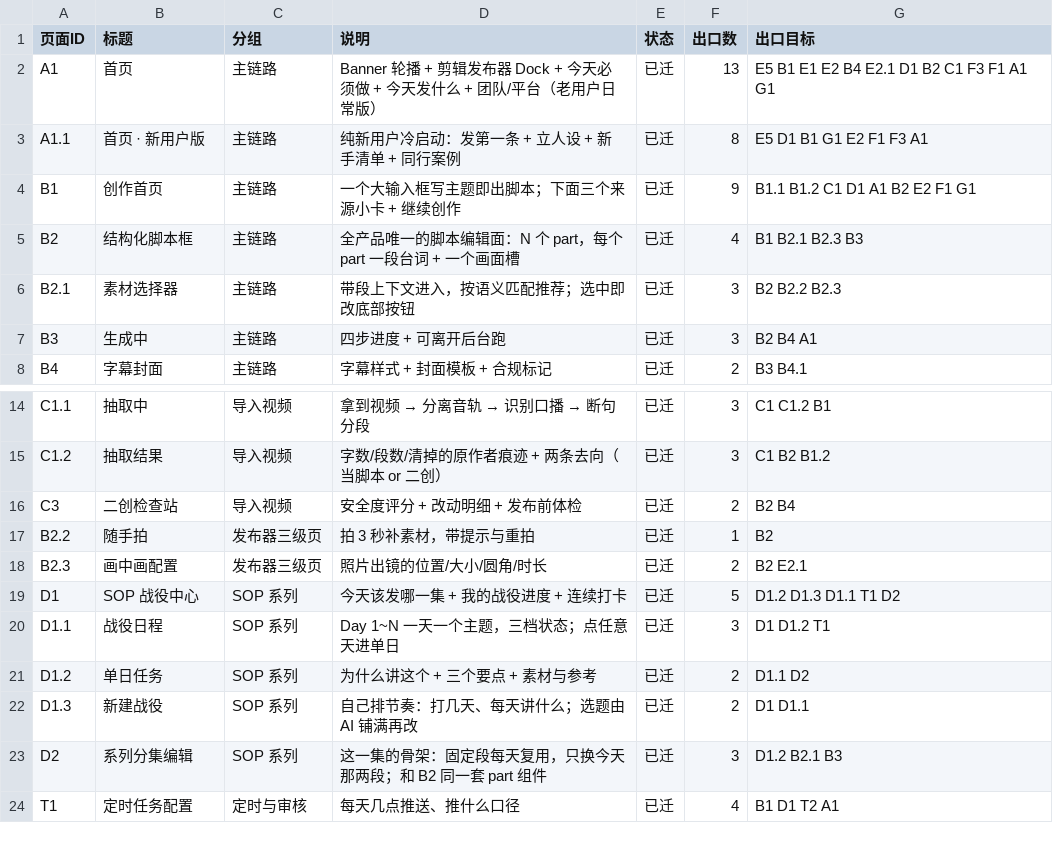
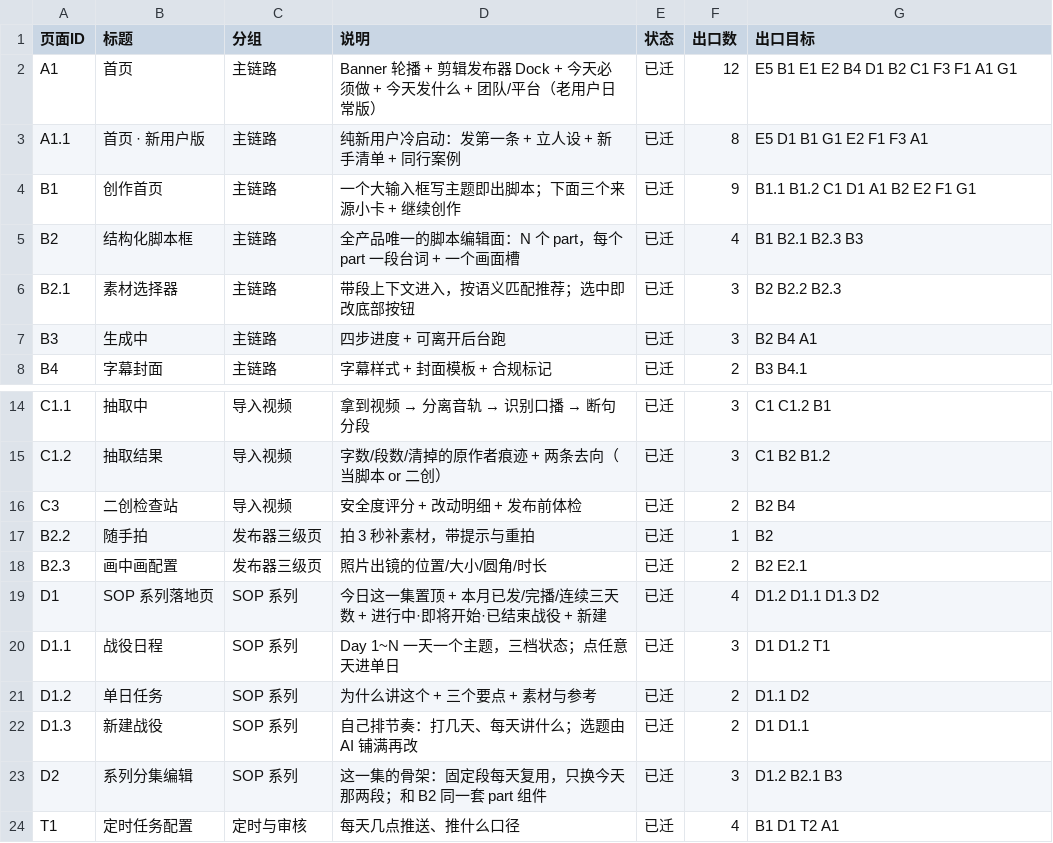
Before and after one commit to perryzeng/tuanzhang-shanjian-proto, a CSV file: spec/pages.csv, drawn as a sheet; only a part is shown, gaps mark what is left out.

```diff
--- a/spec/pages.csv
+++ b/spec/pages.csv
@@ -1,3 +1,3 @@
 "页面ID","标题","分组","说明","状态","出口数","出口目标"
-"A1","首页","主链路","Banner 轮播 + 剪辑发布器 Dock + 今天必须做 + 今天发什么 + 团队/平台（老用户日常版）","已迁","13","E5 B1 E1 E2 B4 E2.1 D1 B2 C1 F3 F1 A1 G1"
+"A1","首页","主链路","Banner 轮播 + 剪辑发布器 Dock + 今天必须做 + 今天发什么 + 团队/平台（老用户日常版）","已迁","12","E5 B1 E1 E2 B4 D1 B2 C1 F3 F1 A1 G1"
 "A1.1","首页 · 新用户版","主链路","纯新用户冷启动：发第一条 + 立人设 + 新手清单 + 同行案例","已迁","8","E5 D1 B1 G1 E2 F1 F3 A1"
@@ -18,3 +18,3 @@
 "B2.3","画中画配置","发布器三级页","照片出镜的位置/大小/圆角/时长","已迁","2","B2 E2.1"
-"D1","SOP 战役中心","SOP 系列","今天该发哪一集 + 我的战役进度 + 连续打卡","已迁","5","D1.2 D1.3 D1.1 T1 D2"
+"D1","SOP 系列落地页","SOP 系列","今日这一集置顶 + 本月已发/完播/连续三天数 + 进行中·即将开始·已结束战役 + 新建","已迁","4","D1.2 D1.1 D1.3 D2"
 "D1.1","战役日程","SOP 系列","Day 1~N 一天一个主题，三档状态；点任意天进单日","已迁","3","D1 D1.2 T1"
```
Also changed, not shown: 7 other files.
